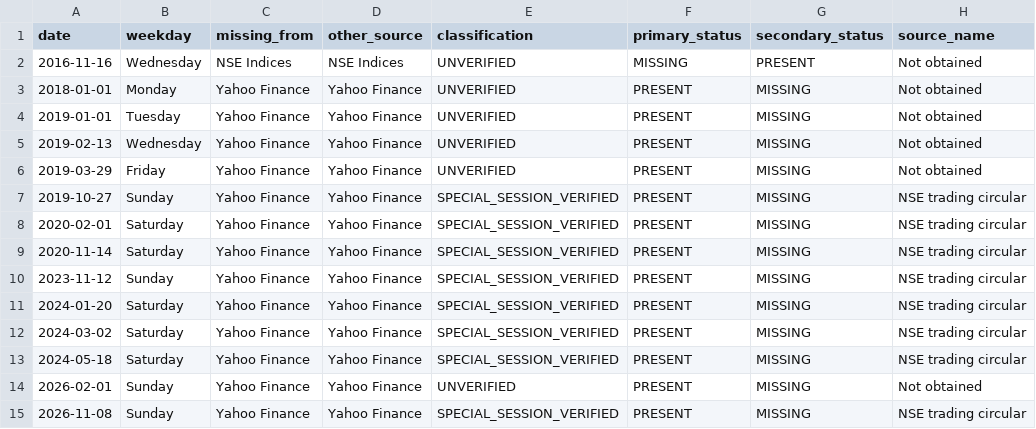
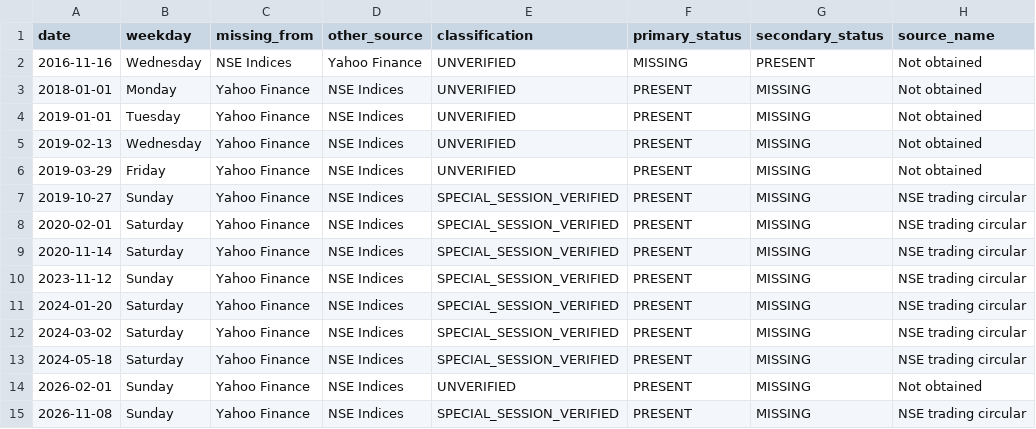
Before and after one commit to naiya555/stock-market-prediction-system, a CSV file: research/data_verification_remediation/complete_source_verification/nifty50_session_verification.csv, drawn as a sheet; only a part is shown; the diff names each change by its address in the sheet, - before the commit and + after, or states it on an @@ line.

```diff
--- a/research/data_verification_remediation/complete_source_verification/nifty50_session_verification.csv
+++ b/research/data_verification_remediation/complete_source_verification/nifty50_session_verification.csv
-D2 (other_source): NSE Indices
+D2 (other_source): Yahoo Finance
-D3:D15 (other_source): Yahoo Finance
+D3:D15 (other_source): NSE Indices
```
Also changed, not shown: research/data_verification_remediation/complete_source_verification/corporate_actions_tcs.csv, research/data_verification_remediation/complete_source_verification/proposed_data_corrections.csv, 12 other files.
